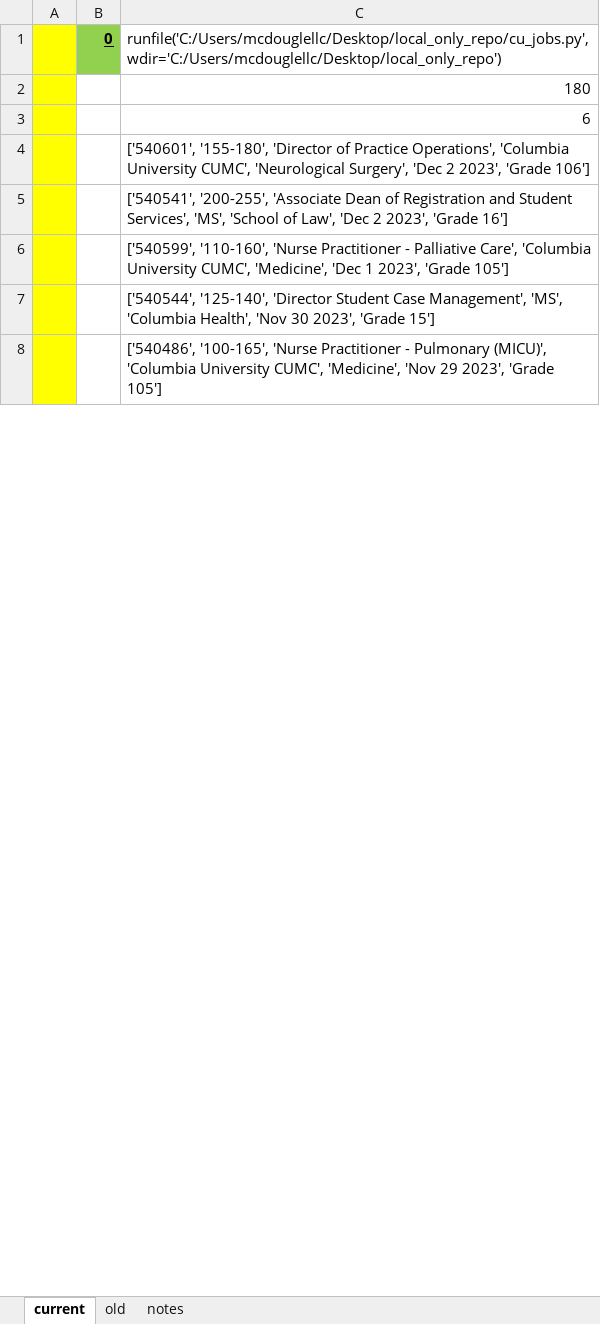
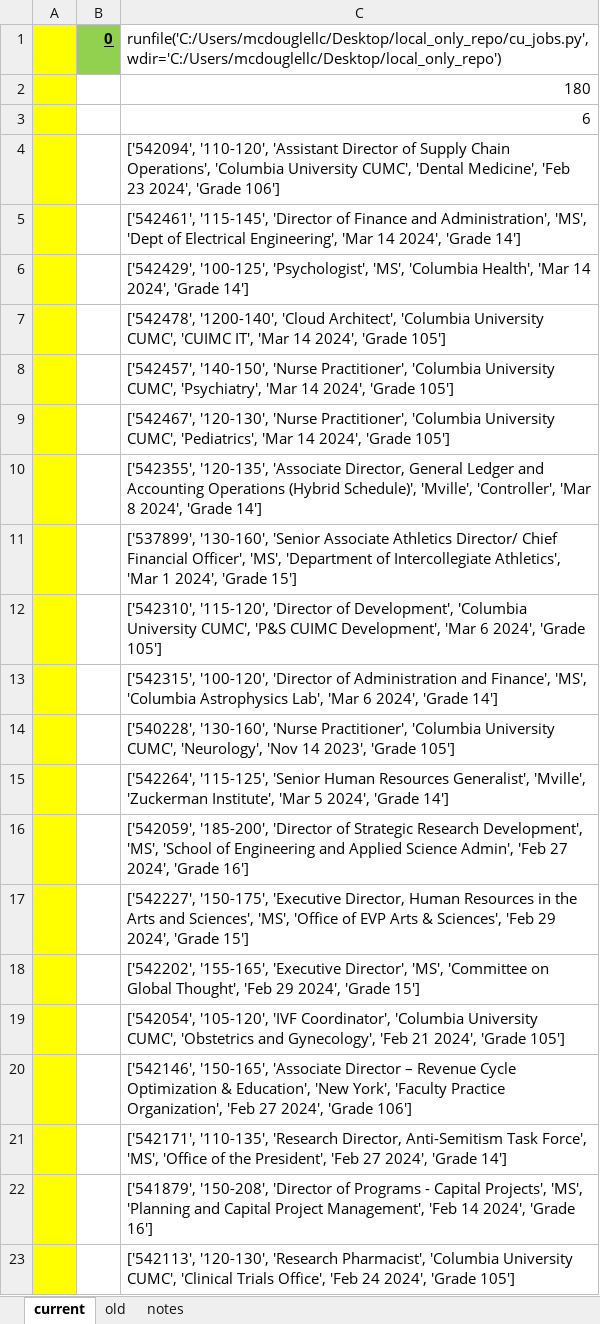
Before and after one commit to jamcdougle/local_only_repo, an Excel workbook: jobs.xlsx, sheet current, drawn as a sheet; only a part is shown; the shorter side is filled out with more unchanged rows; values as stored, in another font and other column widths than the file's, no borders; the diff covers the shown part only; the diff names each change by its address in the sheet, - before the commit and + after, or states it on an @@ line.

Commit message:
jobs update

```diff
--- a/jobs.xlsx (sheet current)
+++ b/jobs.xlsx (sheet current)
-C4: ['540601', '155-180', 'Director of Practice Operations', 'Columbia University CUMC', 'Neurological Surgery', 'Dec 2 2023', 'Grade 106']
+C4: ['542094', '110-120', 'Assistant Director of Supply Chain Operations', 'Columbia University CUMC', 'Dental Medicine', 'Feb 23 2024', 'Grade 106']
-C5: ['540541', '200-255', 'Associate Dean of Registration and Student Services', 'MS', 'School of Law', 'Dec 2 2023', 'Grade 16']
+C5: ['542461', '115-145', 'Director of Finance and Administration', 'MS', 'Dept of Electrical Engineering', 'Mar 14 2024', 'Grade 14']
+row 6:  |  | ['542429', '100-125', 'Psychologist', 'MS', 'Columbia Health', 'Mar 14 2024', 'Grade 14']
+row 7:  |  | ['542478', '1200-140', 'Cloud Architect', 'Columbia University CUMC', 'CUIMC IT', 'Mar 14 2024', 'Grade 105']
+row 8:  |  | ['542457', '140-150', 'Nurse Practitioner', 'Columbia University CUMC', 'Psychiatry', 'Mar 14 2024', 'Grade 105']
+row 9:  |  | ['542467', '120-130', 'Nurse Practitioner', 'Columbia University CUMC', 'Pediatrics', 'Mar 14 2024', 'Grade 105']
+row 10:  |  | ['542355', '120-135', 'Associate Director, General Ledger and Accounting Operations (Hybrid Schedule)', 'Mville', 'Controller', 'Mar 8 2024', 'Grade 14']
+row 11:  |  | ['537899', '130-160', 'Senior Associate Athletics Director/ Chief Financial Officer', 'MS', 'Department of Intercollegiate Athletics', 'Mar 1 2024', 'Grade 15']
+row 12:  |  | ['542310', '115-120', 'Director of Development', 'Columbia University CUMC', 'P&S CUIMC Development', 'Mar 6 2024', 'Grade 105']
+row 13:  |  | ['542315', '100-120', 'Director of Administration and Finance', 'MS', 'Columbia Astrophysics Lab', 'Mar 6 2024', 'Grade 14']
@@ row 24 moved to row 14: ['540228', '130-160', 'Nurse Practitione… @@
+row 15:  |  | ['542264', '115-125', 'Senior Human Resources Generalist', 'Mville', 'Zuckerman Institute', 'Mar 5 2024', 'Grade 14']
+row 16:  |  | ['542059', '185-200', 'Director of Strategic Research Development', 'MS', 'School of Engineering and Applied Science Admin', 'Feb 27 2024', 'Grade 16']
+row 17:  |  | ['542227', '150-175', 'Executive Director, Human Resources in the Arts and Sciences', 'MS', 'Office of EVP Arts & Sciences', 'Feb 29 2024', 'Grade 15']
+row 18:  |  | ['542202', '155-165', 'Executive Director', 'MS', 'Committee on Global Thought', 'Feb 29 2024', 'Grade 15']
+row 19:  |  | ['542054', '105-120', 'IVF Coordinator', 'Columbia University CUMC', 'Obstetrics and Gynecology', 'Feb 21 2024', 'Grade 105']
+row 20:  |  | ['542146', '150-165', 'Associate Director – Revenue Cycle Optimization & Education', 'New York', 'Faculty Practice Organization', 'Feb 27 2024', 'Grade 106']
+row 21:  |  | ['542171', '110-135', 'Research Director, Anti-Semitism Task Force', 'MS', 'Office of the President', 'Feb 27 2024', 'Grade 14']
+row 22:  |  | ['541879', '150-208', 'Director of Programs - Capital Projects', 'MS', 'Planning and Capital Project Management', 'Feb 14 2024', 'Grade 16']
+row 23:  |  | ['542113', '120-130', 'Research Pharmacist', 'Columbia University CUMC', 'Clinical Trials Office', 'Feb 24 2024', 'Grade 105']
```
Also changed, not shown: 37 added rows, 54 removed rows, 3 moved rows and 3 edited cells elsewhere in this sheet, sheet old, formulas that keep their value.
